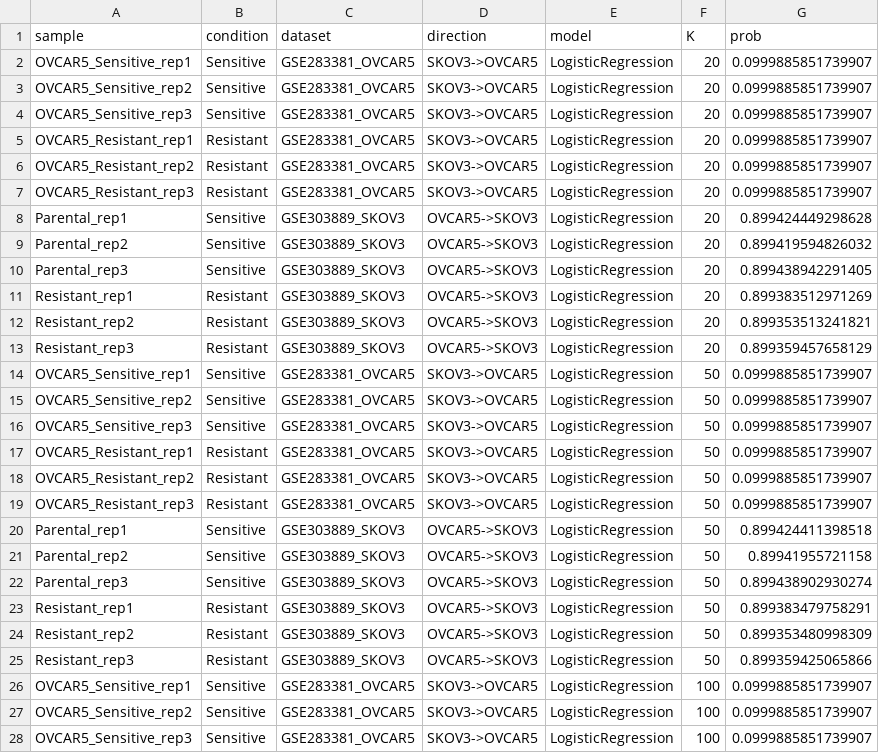
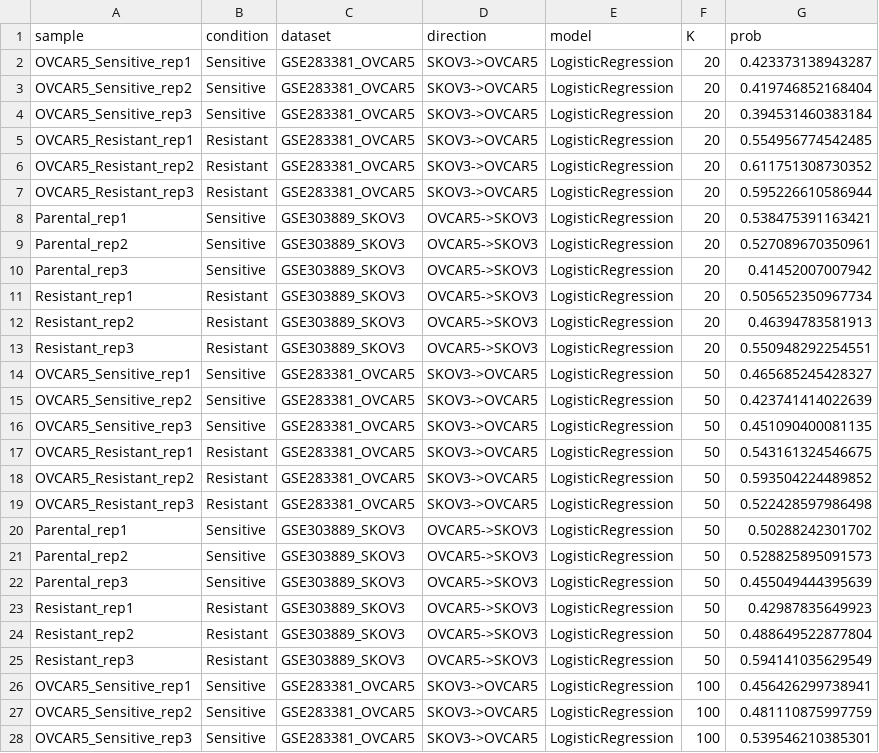
Before and after one commit to discipline669-arch/BioDBProject, a CSV file: transcriptomic_drug_resistance_project/results/ml/predictions_external.csv, drawn as a sheet; only a part is shown; the diff covers the shown part only; the diff names each change by its address in the sheet, - before the commit and + after, or states it on an @@ line.

```diff
--- a/transcriptomic_drug_resistance_project/results/ml/predictions_external.csv
+++ b/transcriptomic_drug_resistance_project/results/ml/predictions_external.csv
-G2 (prob): 0.0999885851739907
+G2 (prob): 0.423373138943287
-G3 (prob): 0.0999885851739907
+G3 (prob): 0.419746852168404
-G4 (prob): 0.0999885851739907
+G4 (prob): 0.394531460383184
-G5 (prob): 0.0999885851739907
+G5 (prob): 0.554956774542485
-G6 (prob): 0.0999885851739907
+G6 (prob): 0.611751308730352
-G7 (prob): 0.0999885851739907
+G7 (prob): 0.595226610586944
-G8 (prob): 0.899424449298628
+G8 (prob): 0.538475391163421
-G9 (prob): 0.899419594826032
+G9 (prob): 0.527089670350961
-G10 (prob): 0.899438942291405
+G10 (prob): 0.41452007007942
-G11 (prob): 0.899383512971269
+G11 (prob): 0.505652350967734
-G12 (prob): 0.899353513241821
+G12 (prob): 0.46394783581913
-G13 (prob): 0.899359457658129
+G13 (prob): 0.550948292254551
-G14 (prob): 0.0999885851739907
+G14 (prob): 0.465685245428327
-G15 (prob): 0.0999885851739907
+G15 (prob): 0.423741414022639
-G16 (prob): 0.0999885851739907
+G16 (prob): 0.451090400081135
-G17 (prob): 0.0999885851739907
+G17 (prob): 0.543161324546675
-G18 (prob): 0.0999885851739907
+G18 (prob): 0.593504224489852
-G19 (prob): 0.0999885851739907
+G19 (prob): 0.522428597986498
-G20 (prob): 0.899424411398518
+G20 (prob): 0.50288242301702
-G21 (prob): 0.89941955721158
+G21 (prob): 0.528825895091573
-G22 (prob): 0.899438902930274
+G22 (prob): 0.455049444395639
-G23 (prob): 0.899383479758291
+G23 (prob): 0.42987835649923
-G24 (prob): 0.899353480998309
+G24 (prob): 0.488649522877804
-G25 (prob): 0.899359425065866
+G25 (prob): 0.594141035629549
-G26 (prob): 0.0999885851739907
+G26 (prob): 0.456426299738941
-G27 (prob): 0.0999885851739907
+G27 (prob): 0.481110875997759
-G28 (prob): 0.0999885851739907
+G28 (prob): 0.539546210385301
```
Also changed, not shown: 153 edited cells elsewhere in this file, transcriptomic_drug_resistance_project/results/ml/biomarker_panel.csv, transcriptomic_drug_resistance_project/results/ml/external_by_direction.csv, 17 other files.
